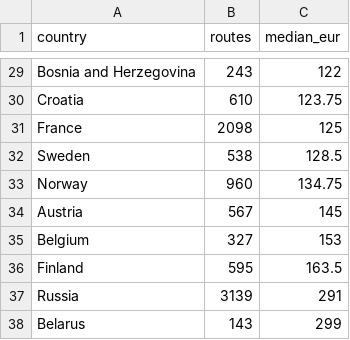
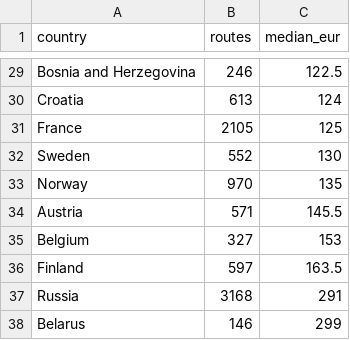
Before and after one commit to DeusAcc/flight-fare-history, a CSV file: research/europe-countries.csv, drawn as a sheet; only a part is shown, gaps mark what is left out; the diff covers the shown part only; the diff names each change by its address in the sheet, - before the commit and + after, or states it on an @@ line.

```diff
--- a/research/europe-countries.csv
+++ b/research/europe-countries.csv
-B29 (routes): 243
+B29 (routes): 246
-C29 (median_eur): 122
+C29 (median_eur): 122.5
-B30 (routes): 610
+B30 (routes): 613
-C30 (median_eur): 123.75
+C30 (median_eur): 124
-B31 (routes): 2098
+B31 (routes): 2105
-B32 (routes): 538
+B32 (routes): 552
-C32 (median_eur): 128.5
+C32 (median_eur): 130
-B33 (routes): 960
+B33 (routes): 970
-C33 (median_eur): 134.75
+C33 (median_eur): 135
-B34 (routes): 567
+B34 (routes): 571
-C34 (median_eur): 145
+C34 (median_eur): 145.5
-B36 (routes): 595
+B36 (routes): 597
-B37 (routes): 3139
+B37 (routes): 3168
-B38 (routes): 143
+B38 (routes): 146
```
Also changed, not shown: 2 added rows, 2 removed rows and 27 edited cells elsewhere in this file.
